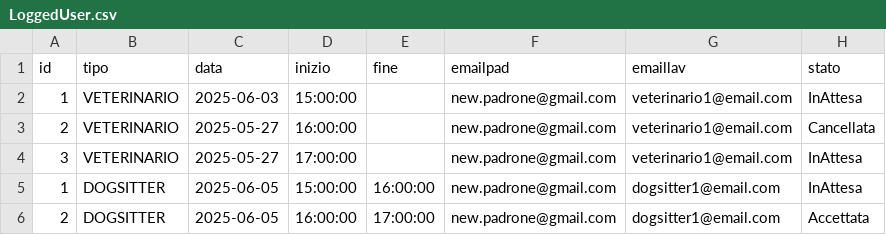
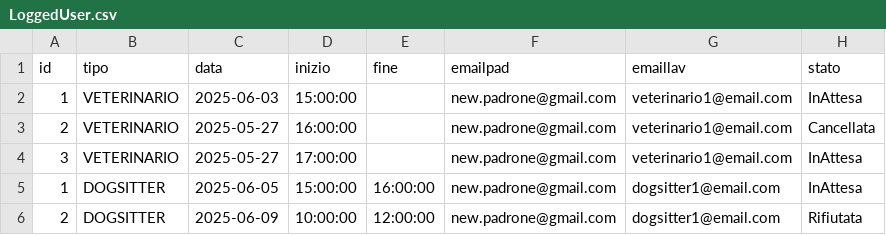
Before and after one commit to lorenzoplatano/ispw, a CSV file: src/main/resources/it/runyourdog/runyourdogapp/CSV/LoggedUser.csv, drawn as a sheet.

```diff
--- a/src/main/resources/it/runyourdog/runyourdogapp/CSV/LoggedUser.csv
+++ b/src/main/resources/it/runyourdog/runyourdogapp/CSV/LoggedUser.csv
@@ -5,2 +5,2 @@ id,tipo,data,inizio,fine,emailpad,emaillav,stato
 1,DOGSITTER,2025-06-05,15:00:00,16:00:00,new.padrone@gmail.com,dogsitter1@email.com,InAttesa
-2,DOGSITTER,2025-06-05,16:00:00,17:00:00,new.padrone@gmail.com,dogsitter1@email.com,Accettata
+2,DOGSITTER,2025-06-09,10:00:00,12:00:00,new.padrone@gmail.com,dogsitter1@email.com,Rifiutata
```
Also changed, not shown: 1 other file.
